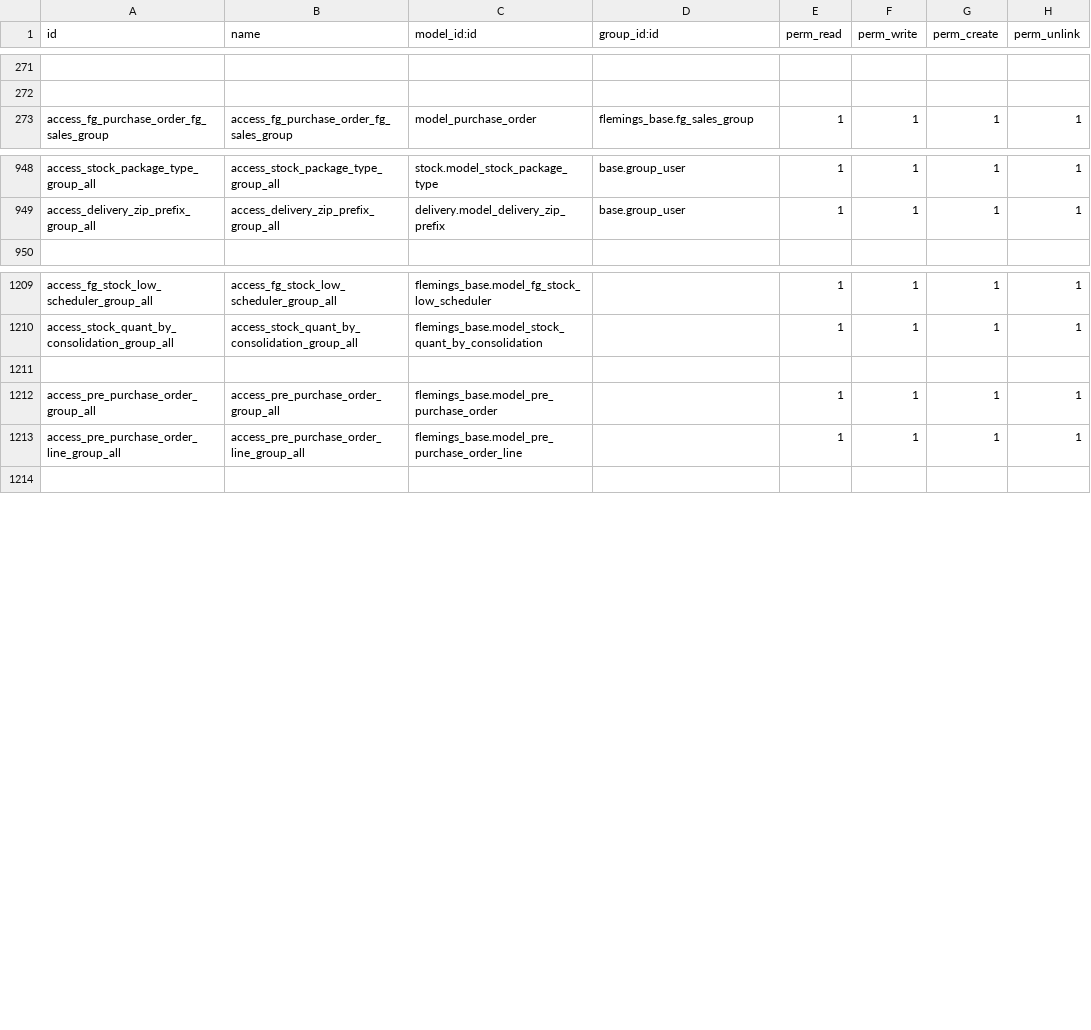
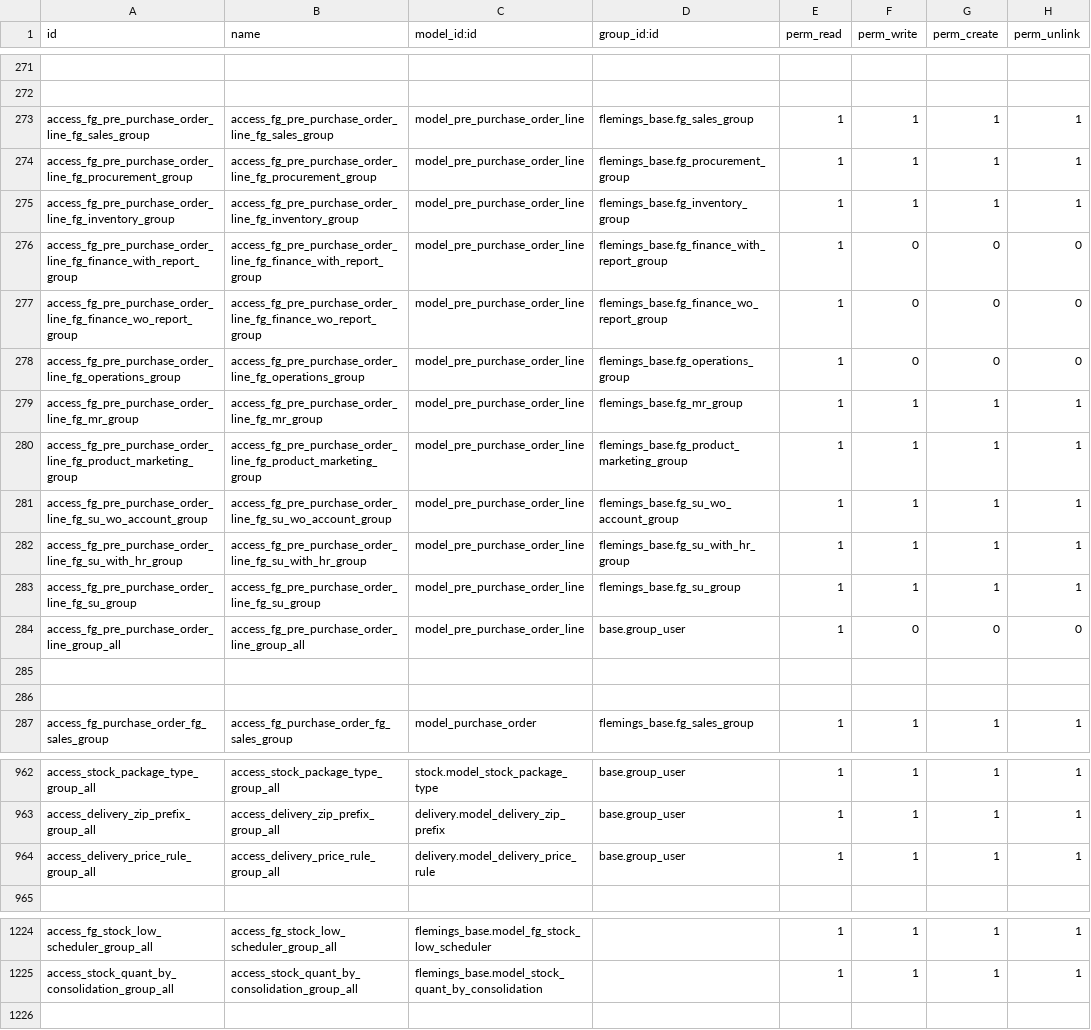
Before and after one commit to Applivon/Flemings, a CSV file: flemings_base/security/ir.model.access.csv, drawn as a sheet; only a part is shown, gaps mark what is left out; removed rows and columns are numbered as before the commit, all else as after; the diff covers the shown part only; the diff names each change by its address in the sheet, - before the commit and + after, or states it on an @@ line.

Commit message:
Develop User Access Matrix based on the attached template

```diff
--- a/flemings_base/security/ir.model.access.csv
+++ b/flemings_base/security/ir.model.access.csv
+row 273: access_fg_pre_purchase_order_line_fg_sales_group | access_fg_pre_purchase_order_line_fg_sales_group | model_pre_purchase_order_line | flemings_base.fg_sales_group | 1 | 1 | 1 | 1
+row 274: access_fg_pre_purchase_order_line_fg_procurement_group | access_fg_pre_purchase_order_line_fg_procurement_group | model_pre_purchase_order_line | flemings_base.fg_procurement_group | 1 | 1 | 1 | 1
+row 275: access_fg_pre_purchase_order_line_fg_inventory_group | access_fg_pre_purchase_order_line_fg_inventory_group | model_pre_purchase_order_line | flemings_base.fg_inventory_group | 1 | 1 | 1 | 1
+row 276: access_fg_pre_purchase_order_line_fg_finance_with_report_group | access_fg_pre_purchase_order_line_fg_finance_with_report_group | model_pre_purchase_order_line | flemings_base.fg_finance_with_report_group | 1 | 0 | 0 | 0
+row 277: access_fg_pre_purchase_order_line_fg_finance_wo_report_group | access_fg_pre_purchase_order_line_fg_finance_wo_report_group | model_pre_purchase_order_line | flemings_base.fg_finance_wo_report_group | 1 | 0 | 0 | 0
+row 278: access_fg_pre_purchase_order_line_fg_operations_group | access_fg_pre_purchase_order_line_fg_operations_group | model_pre_purchase_order_line | flemings_base.fg_operations_group | 1 | 0 | 0 | 0
+row 279: access_fg_pre_purchase_order_line_fg_mr_group | access_fg_pre_purchase_order_line_fg_mr_group | model_pre_purchase_order_line | flemings_base.fg_mr_group | 1 | 1 | 1 | 1
+row 280: access_fg_pre_purchase_order_line_fg_product_marketing_group | access_fg_pre_purchase_order_line_fg_product_marketing_group | model_pre_purchase_order_line | flemings_base.fg_product_marketing_group | 1 | 1 | 1 | 1
+row 281: access_fg_pre_purchase_order_line_fg_su_wo_account_group | access_fg_pre_purchase_order_line_fg_su_wo_account_group | model_pre_purchase_order_line | flemings_base.fg_su_wo_account_group | 1 | 1 | 1 | 1
+row 282: access_fg_pre_purchase_order_line_fg_su_with_hr_group | access_fg_pre_purchase_order_line_fg_su_with_hr_group | model_pre_purchase_order_line | flemings_base.fg_su_with_hr_group | 1 | 1 | 1 | 1
+row 283: access_fg_pre_purchase_order_line_fg_su_group | access_fg_pre_purchase_order_line_fg_su_group | model_pre_purchase_order_line | flemings_base.fg_su_group | 1 | 1 | 1 | 1
+row 284: access_fg_pre_purchase_order_line_group_all | access_fg_pre_purchase_order_line_group_all | model_pre_purchase_order_line | base.group_user | 1 | 0 | 0 | 0
+row 285: (empty)
+row 286: (empty)
+row 964: access_delivery_price_rule_group_all | access_delivery_price_rule_group_all | delivery.model_delivery_price_rule | base.group_user | 1 | 1 | 1 | 1
-row 1211: (empty)
-row 1212: access_pre_purchase_order_group_all | access_pre_purchase_order_group_all | flemings_base.model_pre_purchase_order |  | 1 | 1 | 1 | 1
-row 1213: access_pre_purchase_order_line_group_all | access_pre_purchase_order_line_group_all | flemings_base.model_pre_purchase_order_line |  | 1 | 1 | 1 | 1
```
Also changed, not shown: 3 edited cells elsewhere in this file, 2 other files.
